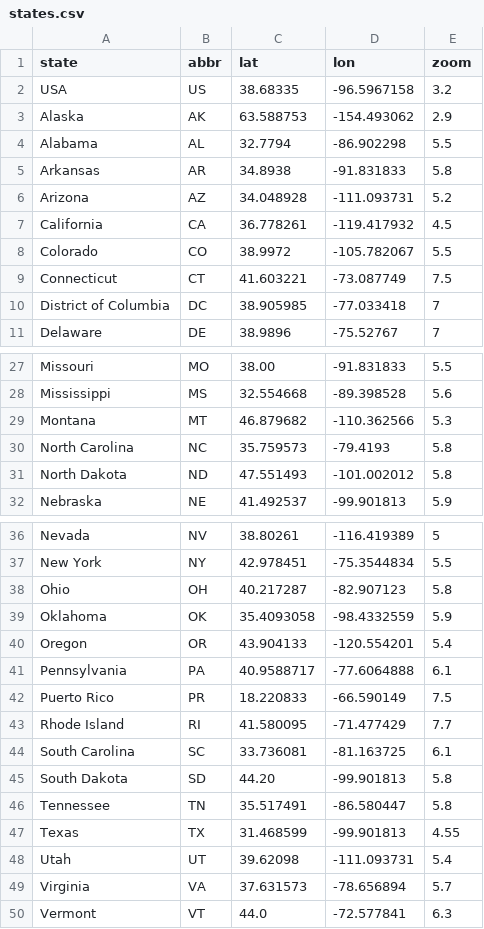
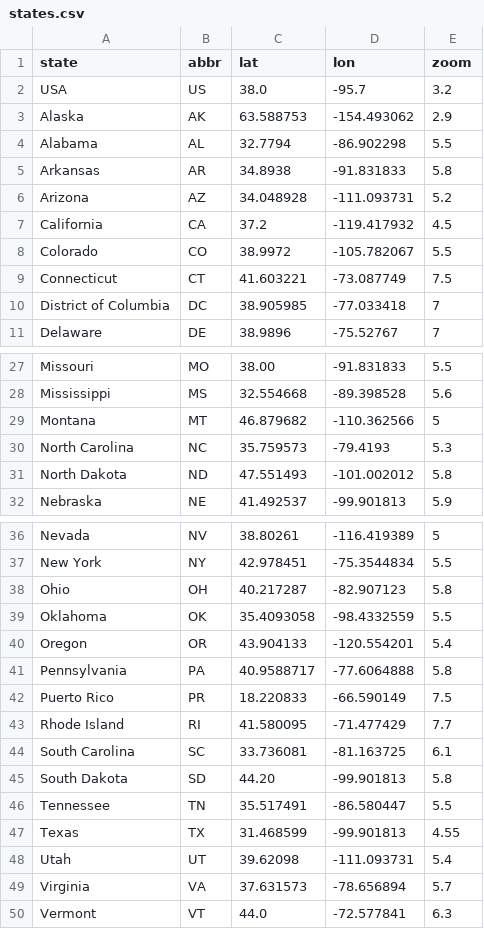
Before and after one commit to icanhazcodeplz/covid-data, a CSV file: data/states.csv, drawn as a sheet; only a part is shown, gaps mark what is left out.

Commit message:
Update some values

```diff
--- a/data/states.csv
+++ b/data/states.csv
@@ -1,3 +1,3 @@
 state,abbr,lat,lon,zoom
-USA,US,38.68335,-96.5967158,3.2
+USA,US,38.0,-95.7,3.2
 Alaska,AK,63.588753,-154.493062,2.9
@@ -6,3 +6,3 @@ Arkansas,AR,34.8938,-91.831833,5.8
 Arizona,AZ,34.048928,-111.093731,5.2
-California,CA,36.778261,-119.417932,4.5
+California,CA,37.2,-119.417932,4.5
 Colorado,CO,38.9972,-105.782067,5.5
@@ -28,4 +28,4 @@ Missouri,MO,38.00,-91.831833,5.5
 Mississippi,MS,32.554668,-89.398528,5.6
-Montana,MT,46.879682,-110.362566,5.3
-North Carolina,NC,35.759573,-79.4193,5.8
+Montana,MT,46.879682,-110.362566,5
+North Carolina,NC,35.759573,-79.4193,5.3
 North Dakota,ND,47.551493,-101.002012,5.8
@@ -38,5 +38,5 @@ New York,NY,42.978451,-75.3544834,5.5
 Ohio,OH,40.217287,-82.907123,5.8
-Oklahoma,OK,35.4093058,-98.4332559,5.9
+Oklahoma,OK,35.4093058,-98.4332559,5.5
 Oregon,OR,43.904133,-120.554201,5.4
-Pennsylvania,PA,40.9588717,-77.6064888,6.1
+Pennsylvania,PA,40.9588717,-77.6064888,5.8
 Puerto Rico,PR,18.220833,-66.590149,7.5
@@ -45,3 +45,3 @@ South Carolina,SC,33.736081,-81.163725,6.1
 South Dakota,SD,44.20,-99.901813,5.8
-Tennessee,TN,35.517491,-86.580447,5.8
+Tennessee,TN,35.517491,-86.580447,5.5
 Texas,TX,31.468599,-99.901813,4.55
```
